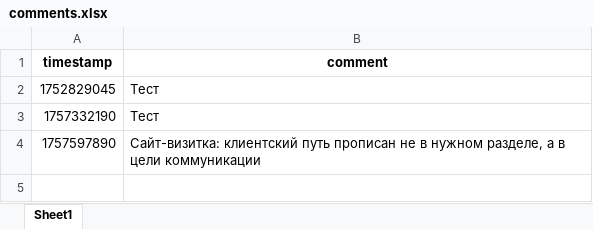
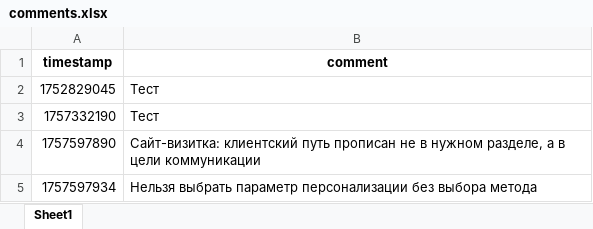
Before and after one commit to fruitpicker01/E_mail_gen, an Excel workbook: comments/comments.xlsx, sheet Sheet1, drawn as a sheet; values as stored, in another font and other column widths than the file's, no borders; the diff names each change by its address in the sheet, - before the commit and + after, or states it on an @@ line.

Commit message:
update comments.xlsx (1757597934)

```diff
--- a/comments/comments.xlsx (sheet Sheet1)
+++ b/comments/comments.xlsx (sheet Sheet1)
+row 5: 1757597934 | Нельзя выбрать параметр персонализации без выбора метода
```
